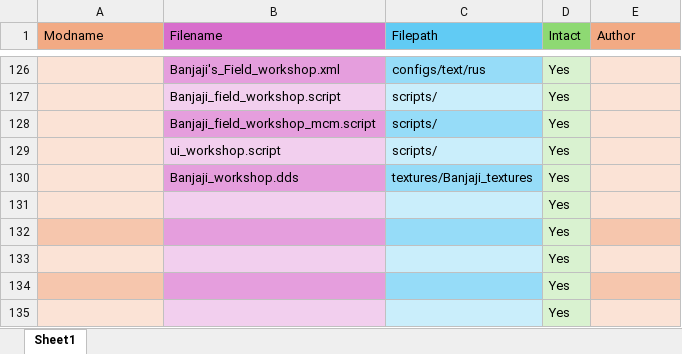
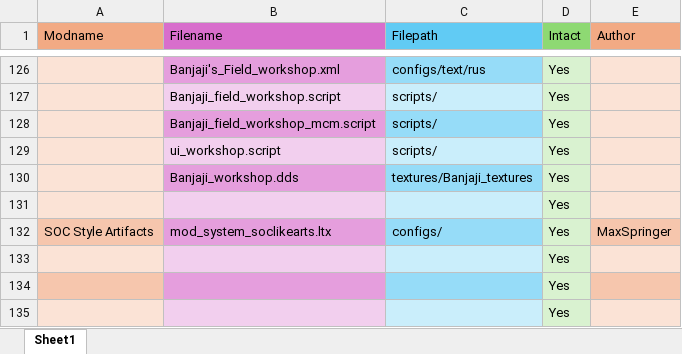
Before and after one commit to GoldsphereShill/Back-to-roots-wip, an Excel workbook: development/Integrated Mods.xlsx, sheet Sheet1, drawn as a sheet; only a part is shown, gaps mark what is left out; values as stored, in another font and other column widths than the file's, no borders; removed rows and columns are numbered as before the commit, all else as after; the diff names each change by its address in the sheet, - before the commit and + after, or states it on an @@ line.

Commit message:
Integrated SOC style artifacts

```diff
--- a/development/Integrated Mods.xlsx (sheet Sheet1)
+++ b/development/Integrated Mods.xlsx (sheet Sheet1)
-row 132:  |  |  | Yes
+row 132: SOC Style Artifacts | mod_system_soclikearts.ltx | configs/ | Yes | MaxSpringer
```
Also changed, not shown: 1 other file.
